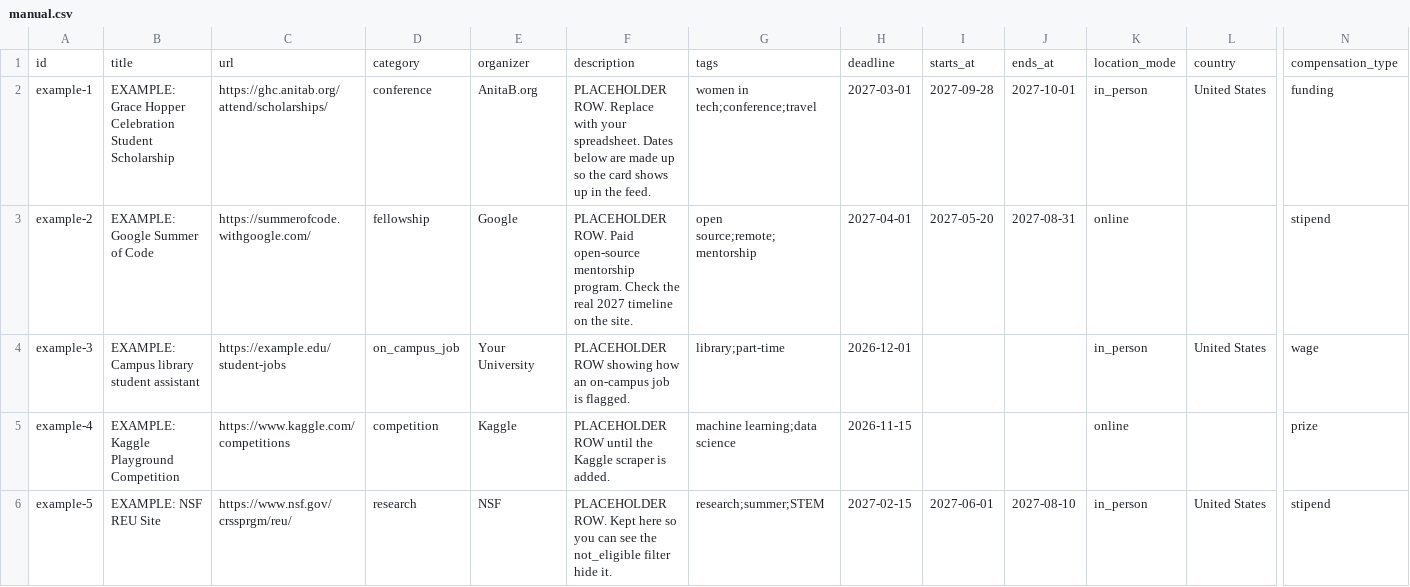
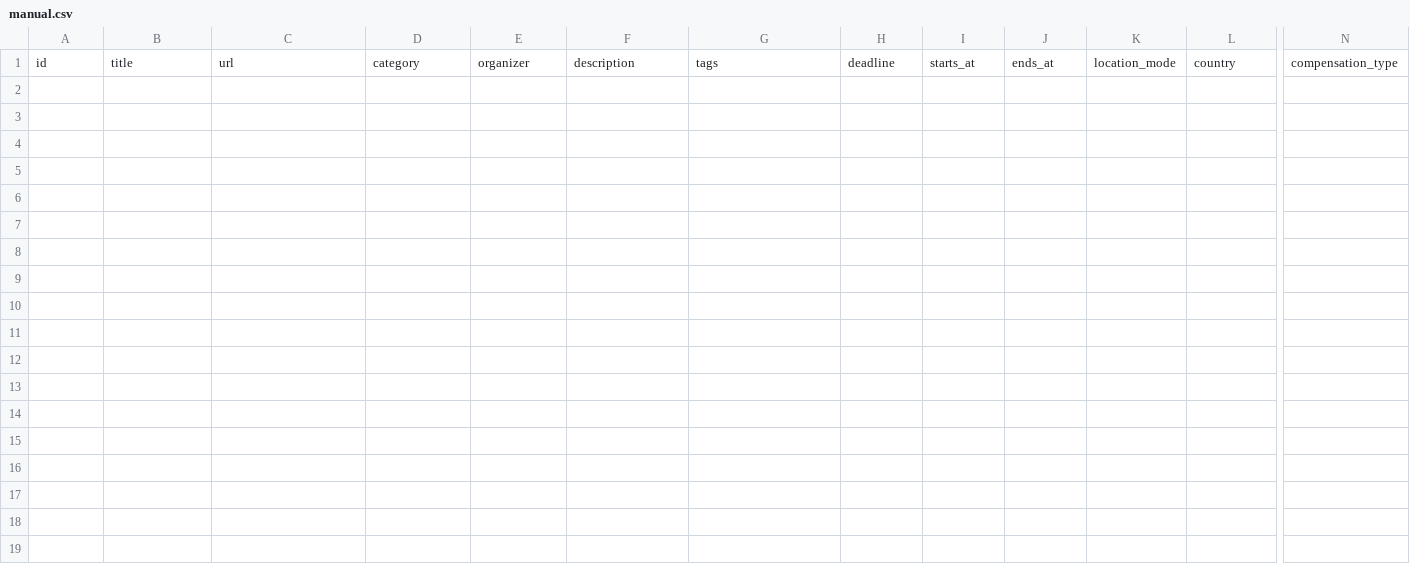
Before and after one commit to isisyari/opptinder, a CSV file: seed/manual.csv, drawn as a sheet; only a part is shown, gaps mark what is left out; rows hold the shown columns only; the diff names each change by its address in the sheet, - before the commit and + after, or states it on an @@ line.

```diff
--- a/seed/manual.csv
+++ b/seed/manual.csv
-row 2: example-1 | EXAMPLE: Grace Hopper Celebration Student Scholarship | https://ghc.anitab.org/attend/scholarships/ | conference | AnitaB.org | PLACEHOLDER ROW. Replace with your spreadsheet. Dates below are made up so the card shows up in the feed. | women in tech;conference;travel | 2027-03-01 | 2027-09-28 | 2027-10-01 | in_person | United States | funding
-row 3: example-2 | EXAMPLE: Google Summer of Code | https://summerofcode.withgoogle.com/ | fellowship | Google | PLACEHOLDER ROW. Paid open-source mentorship program. Check the real 2027 timeline on the site. | open source;remote;mentorship | 2027-04-01 | 2027-05-20 | 2027-08-31 | online |  | stipend
-row 4: example-3 | EXAMPLE: Campus library student assistant | https://example.edu/student-jobs | on_campus_job | Your University | PLACEHOLDER ROW showing how an on-campus job is flagged. | library;part-time | 2026-12-01 |  |  | in_person | United States | wage
-row 5: example-4 | EXAMPLE: Kaggle Playground Competition | https://www.kaggle.com/competitions | competition | Kaggle | PLACEHOLDER ROW until the Kaggle scraper is added. | machine learning;data science | 2026-11-15 |  |  | online |  | prize
-row 6: example-5 | EXAMPLE: NSF REU Site | https://www.nsf.gov/crssprgm/reu/ | research | NSF | PLACEHOLDER ROW. Kept here so you can see the not_eligible filter hide it. | research;summer;STEM | 2027-02-15 | 2027-06-01 | 2027-08-10 | in_person | United States | stipend
```
Also changed, not shown: 17 other files.
